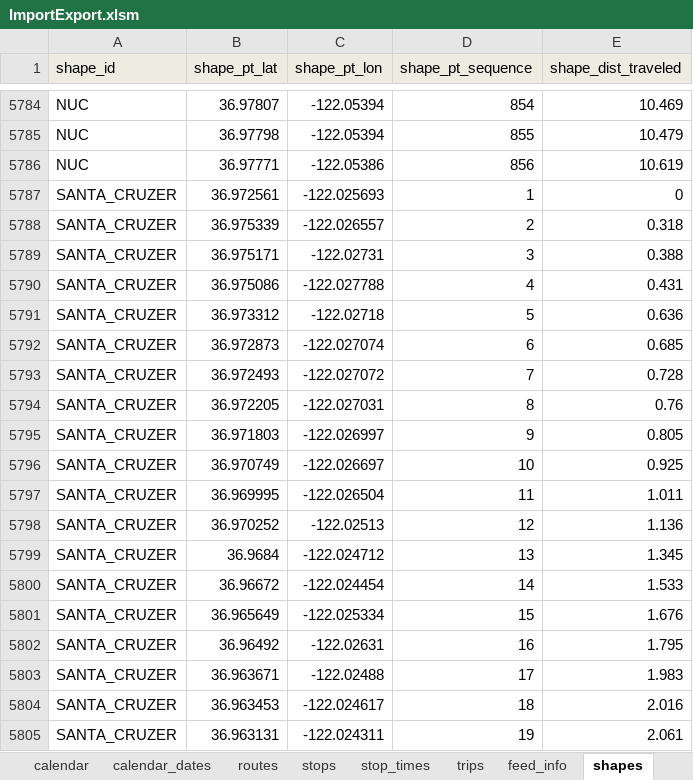
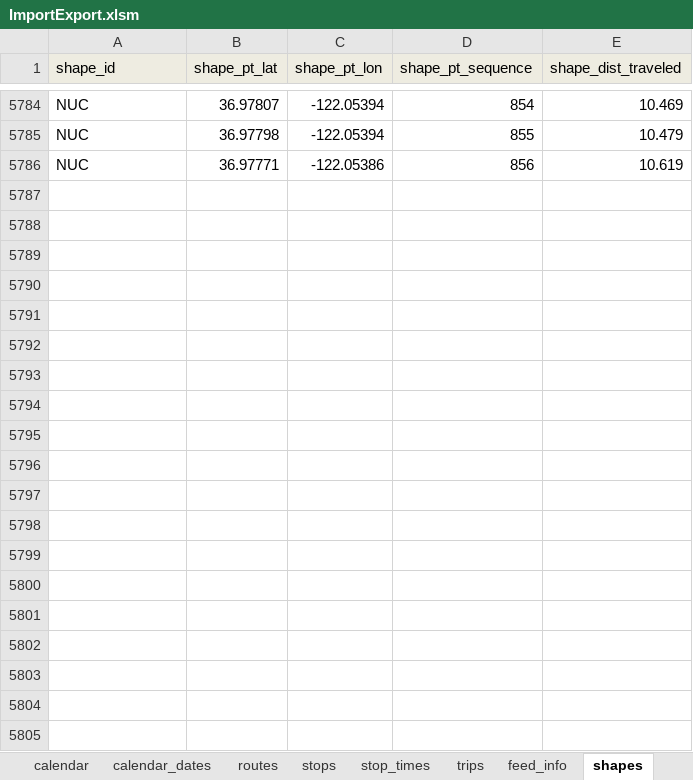
Before and after one commit to PinpointAVL/TAPS-GTFS, an Excel workbook: 2025-04-06/ImportExport.xlsm, sheet shapes, drawn as a sheet; only a part is shown, gaps mark what is left out; values as stored, in another font and other column widths than the file's, no borders; the diff covers the shown part only; the diff names each change by its address in the sheet, - before the commit and + after, or states it on an @@ line.

```diff
--- a/2025-04-06/ImportExport.xlsm (sheet shapes)
+++ b/2025-04-06/ImportExport.xlsm (sheet shapes)
-row 5787: SANTA_CRUZER | 36.972561 | -122.025693 | 1 | 0
-row 5788: SANTA_CRUZER | 36.975339 | -122.026557 | 2 | 0.318
-row 5789: SANTA_CRUZER | 36.975171 | -122.02731 | 3 | 0.388
-row 5790: SANTA_CRUZER | 36.975086 | -122.027788 | 4 | 0.431
-row 5791: SANTA_CRUZER | 36.973312 | -122.02718 | 5 | 0.636
-row 5792: SANTA_CRUZER | 36.972873 | -122.027074 | 6 | 0.685
-row 5793: SANTA_CRUZER | 36.972493 | -122.027072 | 7 | 0.728
-row 5794: SANTA_CRUZER | 36.972205 | -122.027031 | 8 | 0.76
-row 5795: SANTA_CRUZER | 36.971803 | -122.026997 | 9 | 0.805
-row 5796: SANTA_CRUZER | 36.970749 | -122.026697 | 10 | 0.925
-row 5797: SANTA_CRUZER | 36.969995 | -122.026504 | 11 | 1.011
-row 5798: SANTA_CRUZER | 36.970252 | -122.02513 | 12 | 1.136
-row 5799: SANTA_CRUZER | 36.9684 | -122.024712 | 13 | 1.345
-row 5800: SANTA_CRUZER | 36.96672 | -122.024454 | 14 | 1.533
-row 5801: SANTA_CRUZER | 36.965649 | -122.025334 | 15 | 1.676
-row 5802: SANTA_CRUZER | 36.96492 | -122.02631 | 16 | 1.795
-row 5803: SANTA_CRUZER | 36.963671 | -122.02488 | 17 | 1.983
-row 5804: SANTA_CRUZER | 36.963453 | -122.024617 | 18 | 2.016
-row 5805: SANTA_CRUZER | 36.963131 | -122.024311 | 19 | 2.061
```
Also changed, not shown: 35 removed rows elsewhere in this sheet, sheet stop_times, sheet trips, sheet stops, sheet routes, sheet calendar, sheet calendar_dates, 4 more sheets, charts or pictures, 15 other files.
